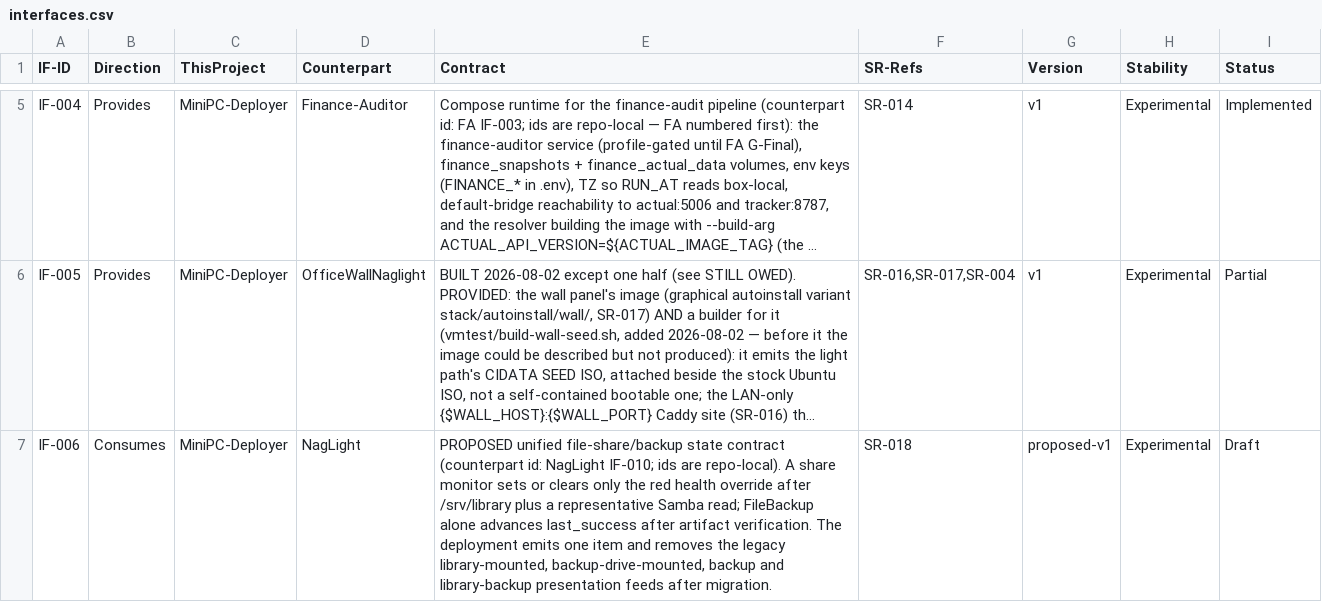
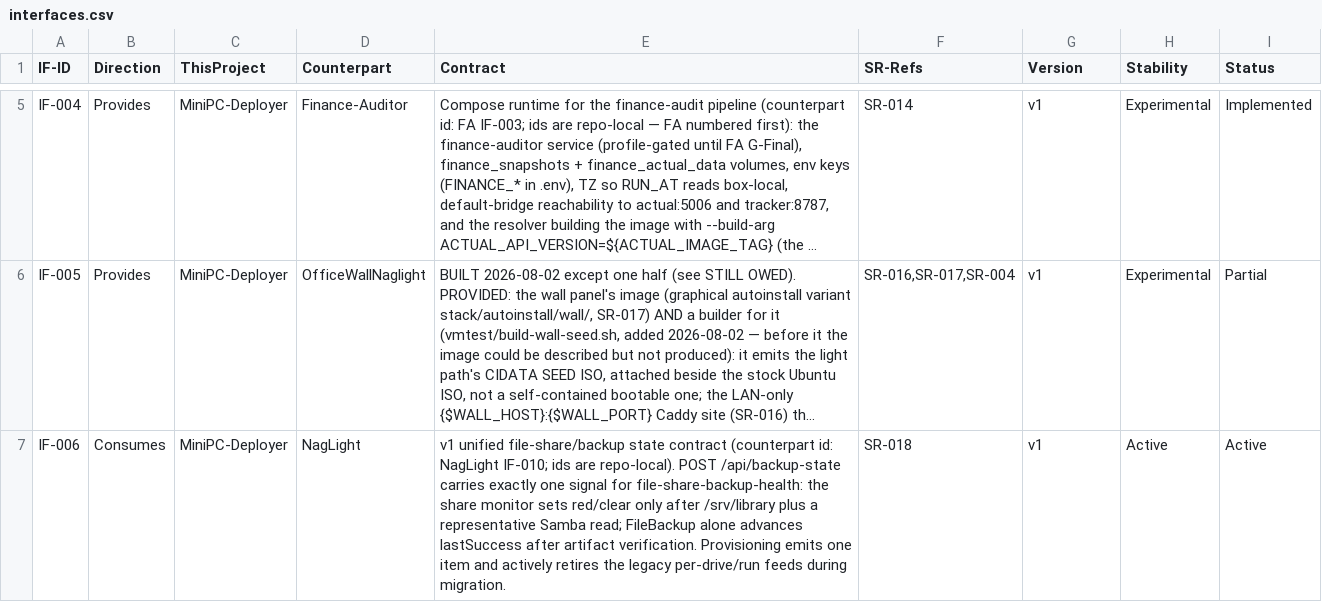
Before and after one commit to diytechy/MiniPC-Deployer, a CSV file: docs/requirements/interfaces.csv, drawn as a sheet; only a part is shown, gaps mark what is left out; long unchanged cells end in …; the diff names each change by its address in the sheet, - before the commit and + after, or states it on an @@ line.

```diff
--- a/docs/requirements/interfaces.csv
+++ b/docs/requirements/interfaces.csv
-E7 (Contract): PROPOSED unified file-share/backup state contract (counterpart id: NagLight IF-010; ids are repo-local). A share monitor sets or clears only the red health override after /srv/library plus a representative Samba read; FileBackup alone advances last_success after artifact verification. The deployment emits one item and removes the legacy library-mounted, backup-drive-mounted, backup and library-backup presentation feeds after migration.
+E7 (Contract): v1 unified file-share/backup state contract (counterpart id: NagLight IF-010; ids are repo-local). POST /api/backup-state carries exactly one signal for file-share-backup-health: the share monitor sets red/clear only after /srv/library plus a representative Samba read; FileBackup alone advances lastSuccess after artifact verification. Provisioning emits one item and actively retires the legacy per-drive/run feeds during migration.
-G7 (Version): proposed-v1
+G7 (Version): v1
-H7 (Stability): Experimental
+H7 (Stability): Active
-I7 (Status): Draft
+I7 (Status): Active
```
Also changed, not shown: docs/requirements/low-level-requirements.csv, 32 other files.
